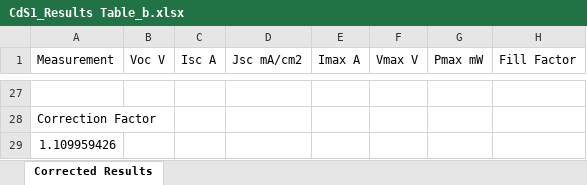
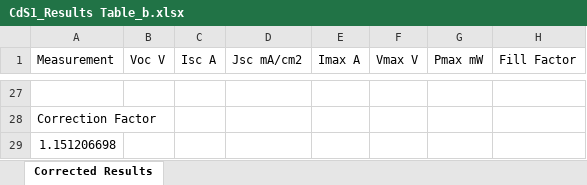
Before and after one commit to JotaP-183/Data_Analysis, an Excel workbook: data/1st Round/Corrected/CdS1_Results Table_b.xlsx, sheet Corrected Results, drawn as a sheet; only a part is shown, gaps mark what is left out; values as stored, in another font and other column widths than the file's, no borders; the diff covers the shown part only; the diff names each change by its address in the sheet, - before the commit and + after, or states it on an @@ line.

```diff
--- a/data/1st Round/Corrected/CdS1_Results Table_b.xlsx (sheet Corrected Results)
+++ b/data/1st Round/Corrected/CdS1_Results Table_b.xlsx (sheet Corrected Results)
-A29 (Measurement): 1.109959426
+A29 (Measurement): 1.151206698
```
Also changed, not shown: 25 added rows and 25 removed rows elsewhere in this sheet, data/1st Round/Corrected/CdS1_Results Table.xlsx, data/1st Round/Results Table/CdS3_1_Results Table.xlsx, 9 other files.
